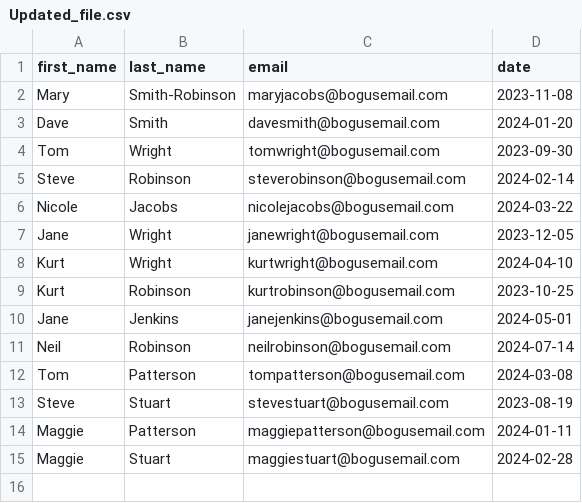
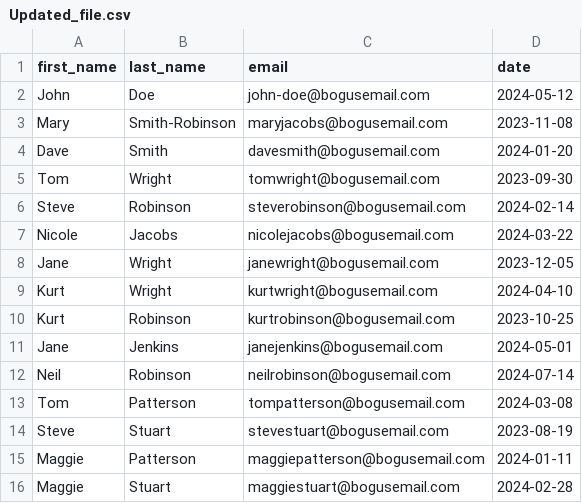
Before and after one commit to SamratGhimire01/cli-data-utility, a CSV file: data/Updated_file.csv (was Updated_file.csv), drawn as a sheet.

```diff
--- a/Updated_file.csv
+++ b/data/Updated_file.csv
@@ -1,2 +1,3 @@
 first_name,last_name,email,date
+John,Doe,john-doe@bogusemail.com,2024-05-12
 Mary,Smith-Robinson,maryjacobs@bogusemail.com,2023-11-08
```
Also changed, not shown: data.csv, 9 other files.
